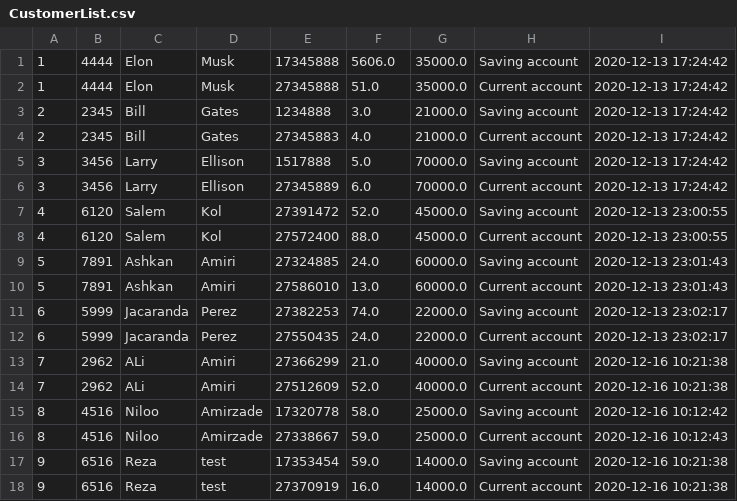
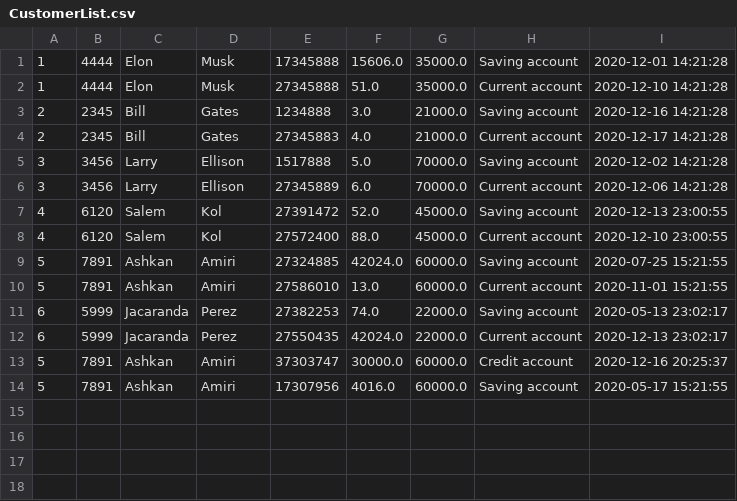
Before and after one commit to Ashkanamirii/bankSystem, a CSV file: resources/CustomerList.csv, drawn as a sheet.

```diff
--- a/resources/CustomerList.csv
+++ b/resources/CustomerList.csv
@@ -1,18 +1,14 @@
-1;4444;Elon;Musk;17345888;5606.0;35000.0;Saving account;2020-12-13 17:24:42
-1;4444;Elon;Musk;27345888;51.0;35000.0;Current account;2020-12-13 17:24:42
-2;2345;Bill;Gates;1234888;3.0;21000.0;Saving account;2020-12-13 17:24:42
-2;2345;Bill;Gates;27345883;4.0;21000.0;Current account;2020-12-13 17:24:42
-3;3456;Larry;Ellison;1517888;5.0;70000.0;Saving account;2020-12-13 17:24:42
-3;3456;Larry;Ellison;27345889;6.0;70000.0;Current account;2020-12-13 17:24:42
+1;4444;Elon;Musk;17345888;15606.0;35000.0;Saving account;2020-12-01 14:21:28
+1;4444;Elon;Musk;27345888;51.0;35000.0;Current account;2020-12-10 14:21:28
+2;2345;Bill;Gates;1234888;3.0;21000.0;Saving account;2020-12-16 14:21:28
+2;2345;Bill;Gates;27345883;4.0;21000.0;Current account;2020-12-17 14:21:28
+3;3456;Larry;Ellison;1517888;5.0;70000.0;Saving account;2020-12-02 14:21:28
+3;3456;Larry;Ellison;27345889;6.0;70000.0;Current account;2020-12-06 14:21:28
 4;6120;Salem;Kol;27391472;52.0;45000.0;Saving account;2020-12-13 23:00:55
-4;6120;Salem;Kol;27572400;88.0;45000.0;Current account;2020-12-13 23:00:55
-5;7891;Ashkan;Amiri;27324885;24.0;60000.0;Saving account;2020-12-13 23:01:43
-5;7891;Ashkan;Amiri;27586010;13.0;60000.0;Current account;2020-12-13 23:01:43
-6;5999;Jacaranda;Perez;27382253;74.0;22000.0;Saving account;2020-12-13 23:02:17
-6;5999;Jacaranda;Perez;27550435;24.0;22000.0;Current account;2020-12-13 23:02:17
-7;2962;ALi;Amiri;27366299;21.0;40000.0;Saving account;2020-12-16 10:21:38
-7;2962;ALi;Amiri;27512609;52.0;40000.0;Current account;2020-12-16 10:21:38
-8;4516;Niloo;Amirzade;17320778;58.0;25000.0;Saving account;2020-12-16 10:12:42
-8;4516;Niloo;Amirzade;27338667;59.0;25000.0;Current account;2020-12-16 10:12:43
-9;6516;Reza;test;17353454;59.0;14000.0;Saving account;2020-12-16 10:21:38
-9;6516;Reza;test;27370919;16.0;14000.0;Current account;2020-12-16 10:21:38
+4;6120;Salem;Kol;27572400;88.0;45000.0;Current account;2020-12-10 23:00:55
+5;7891;Ashkan;Amiri;27324885;42024.0;60000.0;Saving account;2020-07-25 15:21:55
+5;7891;Ashkan;Amiri;27586010;13.0;60000.0;Current account;2020-11-01 15:21:55
+6;5999;Jacaranda;Perez;27382253;74.0;22000.0;Saving account;2020-05-13 23:02:17
+6;5999;Jacaranda;Perez;27550435;42024.0;22000.0;Current account;2020-12-13 23:02:17
+5;7891;Ashkan;Amiri;37303747;30000.0;60000.0;Credit account;2020-12-16 20:25:37
+5;7891;Ashkan;Amiri;17307956;4016.0;60000.0;Saving account;2020-05-17 15:21:55
```
Also changed, not shown: 13 other files.
